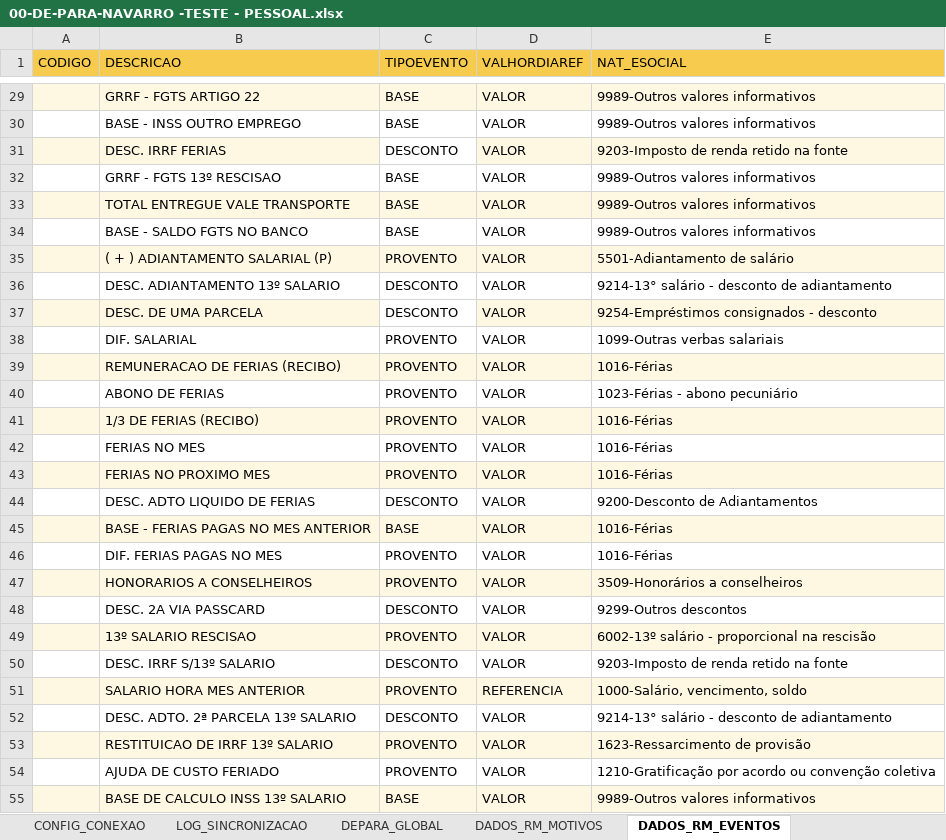
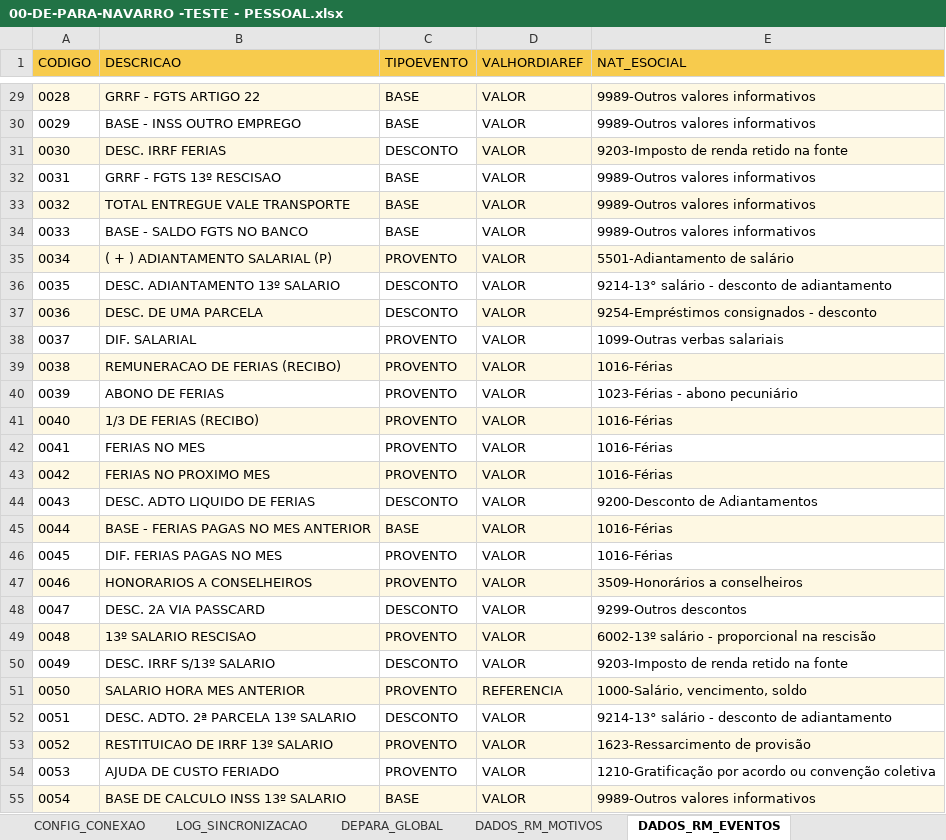
Before and after one commit to TOTVSGustavoFerreira/portal-depara-navarro, an Excel workbook: 00-DE-PARA-NAVARRO -TESTE - PESSOAL.xlsx, sheet DADOS_RM_EVENTOS, drawn as a sheet; only a part is shown, gaps mark what is left out; values as stored, in another font and other column widths than the file's, no borders; charts and pictures not drawn; the diff covers the shown part only; the diff names each change by its address in the sheet, - before the commit and + after, or states it on an @@ line.

```diff
--- a/00-DE-PARA-NAVARRO -TESTE - PESSOAL.xlsx (sheet DADOS_RM_EVENTOS)
+++ b/00-DE-PARA-NAVARRO -TESTE - PESSOAL.xlsx (sheet DADOS_RM_EVENTOS)
-A29 (CODIGO): (empty)
+A29 (CODIGO): 0028
-A30 (CODIGO): (empty)
+A30 (CODIGO): 0029
-A31 (CODIGO): (empty)
+A31 (CODIGO): 0030
-A32 (CODIGO): (empty)
+A32 (CODIGO): 0031
-A33 (CODIGO): (empty)
+A33 (CODIGO): 0032
-A34 (CODIGO): (empty)
+A34 (CODIGO): 0033
-A35 (CODIGO): (empty)
+A35 (CODIGO): 0034
-A36 (CODIGO): (empty)
+A36 (CODIGO): 0035
-A37 (CODIGO): (empty)
+A37 (CODIGO): 0036
-A38 (CODIGO): (empty)
+A38 (CODIGO): 0037
-A39 (CODIGO): (empty)
+A39 (CODIGO): 0038
-A40 (CODIGO): (empty)
+A40 (CODIGO): 0039
-A41 (CODIGO): (empty)
+A41 (CODIGO): 0040
-A42 (CODIGO): (empty)
+A42 (CODIGO): 0041
-A43 (CODIGO): (empty)
+A43 (CODIGO): 0042
-A44 (CODIGO): (empty)
+A44 (CODIGO): 0043
-A45 (CODIGO): (empty)
+A45 (CODIGO): 0044
-A46 (CODIGO): (empty)
+A46 (CODIGO): 0045
-A47 (CODIGO): (empty)
+A47 (CODIGO): 0046
-A48 (CODIGO): (empty)
+A48 (CODIGO): 0047
-A49 (CODIGO): (empty)
+A49 (CODIGO): 0048
-A50 (CODIGO): (empty)
+A50 (CODIGO): 0049
-A51 (CODIGO): (empty)
+A51 (CODIGO): 0050
-A52 (CODIGO): (empty)
+A52 (CODIGO): 0051
-A53 (CODIGO): (empty)
+A53 (CODIGO): 0052
-A54 (CODIGO): (empty)
+A54 (CODIGO): 0053
-A55 (CODIGO): (empty)
+A55 (CODIGO): 0054
```
Also changed, not shown: 1 added row, 1 removed row and 951 edited cells elsewhere in this sheet, sheet ZDEPARA_EVENTOS, sheet LOG_SINCRONIZACAO, hidden cells, 00-DE-PARA-NAVARRO -TESTE - TOTVS.xlsx, 3 other files.
